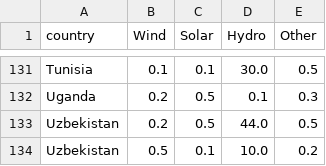
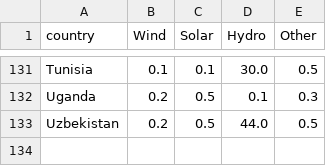
Before and after one commit to com-480-data-visualization/MineralsViz, a CSV file: website/public/data/renewable_prod.csv, drawn as a sheet; only a part is shown, gaps mark what is left out; the diff names each change by its address in the sheet, - before the commit and + after, or states it on an @@ line.

```diff
--- a/website/public/data/renewable_prod.csv
+++ b/website/public/data/renewable_prod.csv
-row 134: Uzbekistan | 0.5 | 0.1 | 10.0 | 0.2
```
Also changed, not shown: 9 other files.
